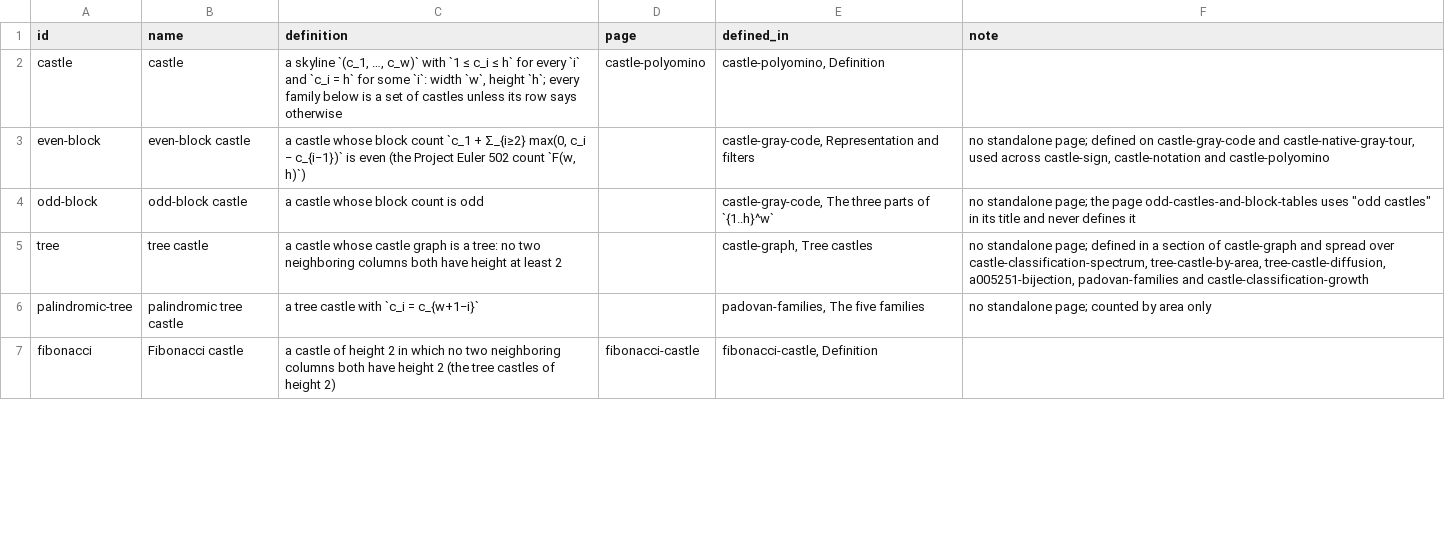
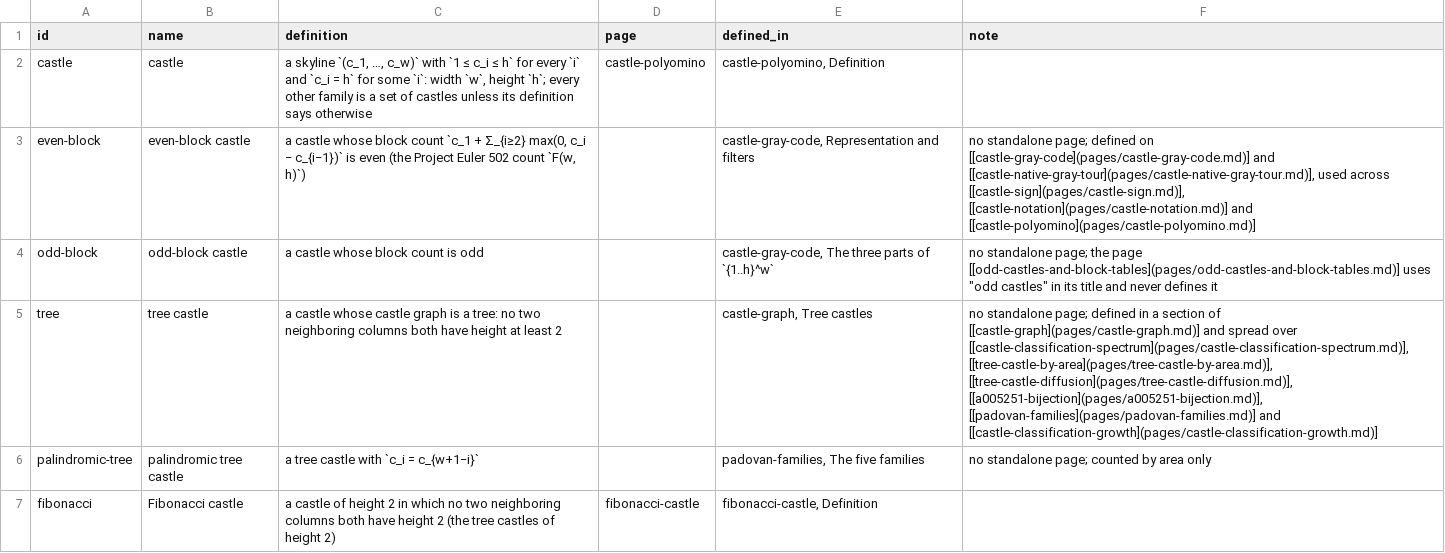
Before and after one commit to eeggwall/castles-wiki, a TSV file: config/castle-families.tsv, drawn as a sheet; only a part is shown; the diff covers the shown part only; the diff names each change by its address in the sheet, - before the commit and + after, or states it on an @@ line.

Commit message:
refactor: the castle sequence catalog groups its rows by the castle families of castle-families.tsv, each section opened by the family's definition; castle-sequence-families.tsv is gone; castle-sequence-checks.tsv holds how rows were verified and castle-sequences.tsv gains a check column naming one, rendered as a catalog footnote; the index role line carries the grading variable in place of the family label; SCHEMA, README and IDEAS describe the three data files

```diff
--- a/config/castle-families.tsv
+++ b/config/castle-families.tsv
-C2 (definition): …`h`; every family below is a set of castles unless its row says otherwise
+C2 (definition): …`h`; every other family is a set of castles unless its definition says otherwise
-F3 (note): …defined on castle-gray-code and castle-native-gray-tour, used across castle-sign, castle-notation and castle-polyomino
+F3 (note): …defined on [[castle-gray-code](pages/castle-gray-code.md)] and [[castle-native-gray-tour](pages/castle-native-gray-tour.md)], used across [[castle-sign](pages/castle-sign.md)], [[castle-notation](pages/castle-notation.md)] and [[castle-polyomino](pages/castle-polyomino.md)]
-F4 (note): …the page odd-castles-and-block-tables uses "odd…
+F4 (note): …the page [[odd-castles-and-block-tables](pages/odd-castles-and-block-tables.md)] uses "odd…
-F5 (note): …section of castle-graph and spread over castle-classification-spectrum, tree-castle-by-area, tree-castle-diffusion, a005251-bijection, padovan-families and castle-classification-growth
+F5 (note): …section of [[castle-graph](pages/castle-graph.md)] and spread over [[castle-classification-spectrum](pages/castle-classification-spectrum.md)], [[tree-castle-by-area](pages/tree-castle-by-area.md)], [[tree-castle-diffusion](pages/tree-castle-diffusion.md)], [[a005251-bijection](pages/a005251-bijection.md)], [[padovan-families](pages/padovan-families.md)] and [[castle-classification-growth](pages/castle-classification-growth.md)]
```
Also changed, not shown: 17 edited cells elsewhere in this file, 7 other files.
